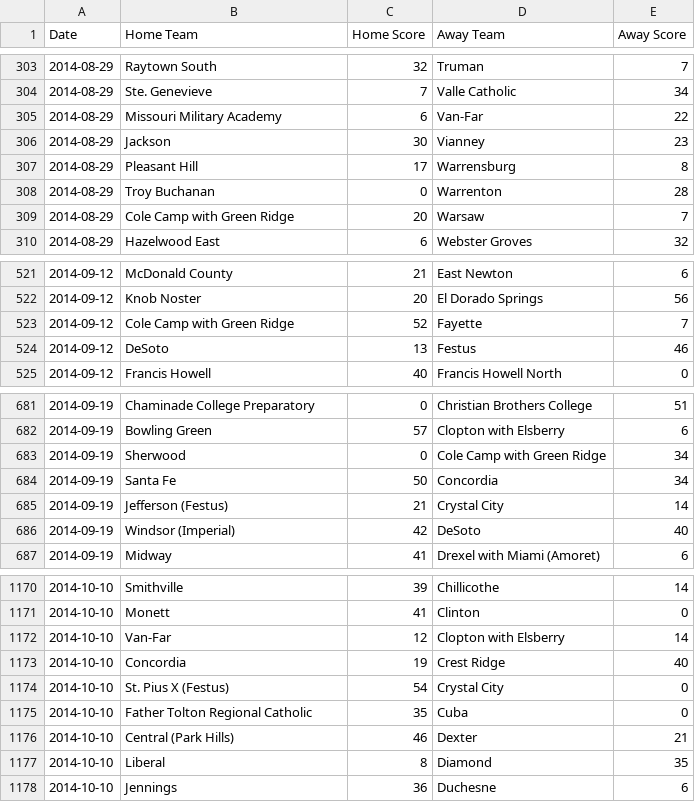
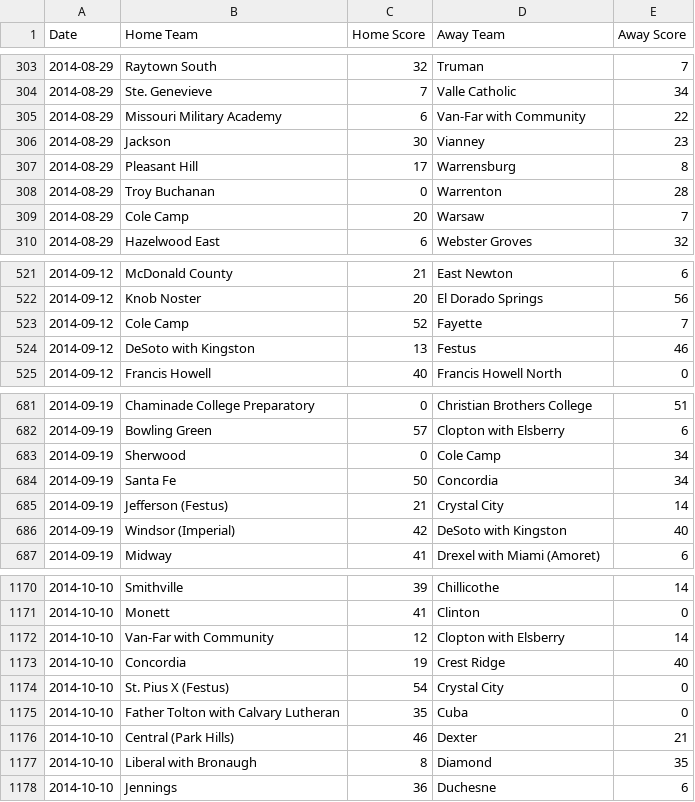
Before and after one commit to AllMOSports/football-ratings-2014, a CSV file: football_scoreboard_2014.csv, drawn as a sheet; only a part is shown, gaps mark what is left out; the diff covers the shown part only.

```diff
--- a/football_scoreboard_2014.csv
+++ b/football_scoreboard_2014.csv
@@ -304,3 +304,3 @@ Date,Home Team,Home Score,Away Team,Away Score
 2014-08-29,Ste. Genevieve,7,Valle Catholic,34
-2014-08-29,Missouri Military Academy,6,Van-Far,22
+2014-08-29,Missouri Military Academy,6,Van-Far with Community,22
 2014-08-29,Jackson,30,Vianney,23
@@ -308,3 +308,3 @@ Date,Home Team,Home Score,Away Team,Away Score
 2014-08-29,Troy Buchanan,0,Warrenton,28
-2014-08-29,Cole Camp with Green Ridge,20,Warsaw,7
+2014-08-29,Cole Camp,20,Warsaw,7
 2014-08-29,Hazelwood East,6,Webster Groves,32
@@ -522,4 +522,4 @@ Date,Home Team,Home Score,Away Team,Away Score
 2014-09-12,Knob Noster,20,El Dorado Springs,56
-2014-09-12,Cole Camp with Green Ridge,52,Fayette,7
-2014-09-12,DeSoto,13,Festus,46
+2014-09-12,Cole Camp,52,Fayette,7
+2014-09-12,DeSoto with Kingston,13,Festus,46
 2014-09-12,Francis Howell,40,Francis Howell North,0
@@ -682,6 +682,6 @@ Date,Home Team,Home Score,Away Team,Away Score
 2014-09-19,Bowling Green,57,Clopton with Elsberry,6
-2014-09-19,Sherwood,0,Cole Camp with Green Ridge,34
+2014-09-19,Sherwood,0,Cole Camp,34
 2014-09-19,Santa Fe,50,Concordia,34
 2014-09-19,Jefferson (Festus),21,Crystal City,14
-2014-09-19,Windsor (Imperial),42,DeSoto,40
+2014-09-19,Windsor (Imperial),42,DeSoto with Kingston,40
 2014-09-19,Midway,41,Drexel with Miami (Amoret),6
@@ -1171,8 +1171,8 @@ Date,Home Team,Home Score,Away Team,Away Score
 2014-10-10,Monett,41,Clinton,0
-2014-10-10,Van-Far,12,Clopton with Elsberry,14
+2014-10-10,Van-Far with Community,12,Clopton with Elsberry,14
 2014-10-10,Concordia,19,Crest Ridge,40
 2014-10-10,St. Pius X (Festus),54,Crystal City,0
-2014-10-10,Father Tolton Regional Catholic,35,Cuba,0
+2014-10-10,Father Tolton with Calvary Lutheran,35,Cuba,0
 2014-10-10,Central (Park Hills),46,Dexter,21
-2014-10-10,Liberal,8,Diamond,35
+2014-10-10,Liberal with Bronaugh,8,Diamond,35
 2014-10-10,Jennings,36,Duchesne,6
```
Also changed, not shown: 1 removed row and 68 edited cells elsewhere in this file, 14 other files.
